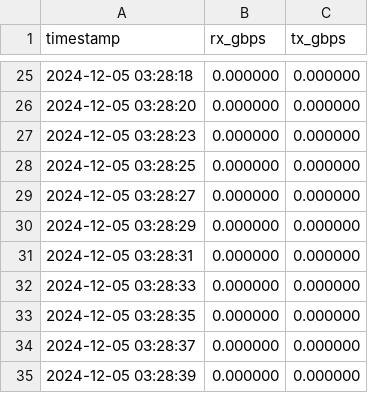
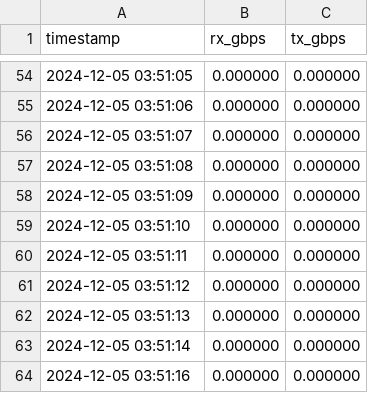
Before and after one commit to pintauroo/DistributedTraining, a CSV file: 20_4.csv, drawn as a sheet; only a part is shown, gaps mark what is left out; the diff covers the shown part only.

```diff
--- a/20_4.csv
+++ b/20_4.csv
@@ -25,11 +54,11 @@ timestamp,rx_gbps,tx_gbps
-2024-12-05 03:28:18,0.000000,0.000000
-2024-12-05 03:28:20,0.000000,0.000000
-2024-12-05 03:28:23,0.000000,0.000000
-2024-12-05 03:28:25,0.000000,0.000000
-2024-12-05 03:28:27,0.000000,0.000000
-2024-12-05 03:28:29,0.000000,0.000000
-2024-12-05 03:28:31,0.000000,0.000000
-2024-12-05 03:28:33,0.000000,0.000000
-2024-12-05 03:28:35,0.000000,0.000000
-2024-12-05 03:28:37,0.000000,0.000000
-2024-12-05 03:28:39,0.000000,0.000000
+2024-12-05 03:51:05,0.000000,0.000000
+2024-12-05 03:51:06,0.000000,0.000000
+2024-12-05 03:51:07,0.000000,0.000000
+2024-12-05 03:51:08,0.000000,0.000000
+2024-12-05 03:51:09,0.000000,0.000000
+2024-12-05 03:51:10,0.000000,0.000000
+2024-12-05 03:51:11,0.000000,0.000000
+2024-12-05 03:51:12,0.000000,0.000000
+2024-12-05 03:51:13,0.000000,0.000000
+2024-12-05 03:51:14,0.000000,0.000000
+2024-12-05 03:51:16,0.000000,0.000000
```
Also changed, not shown: 40 added rows, 11 removed rows and 12 edited cells elsewhere in this file, 20_2.csv, 20_3.csv.
